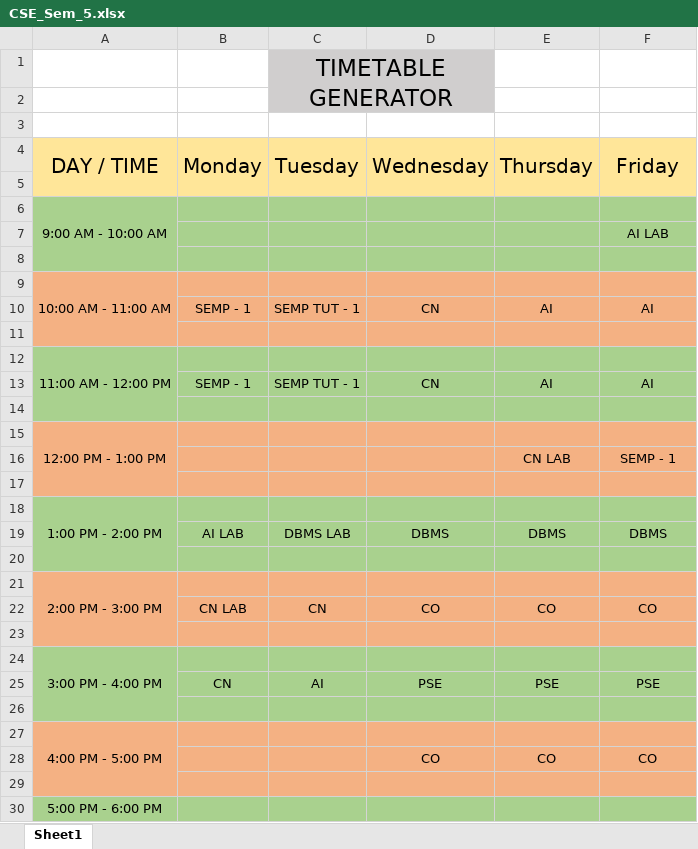
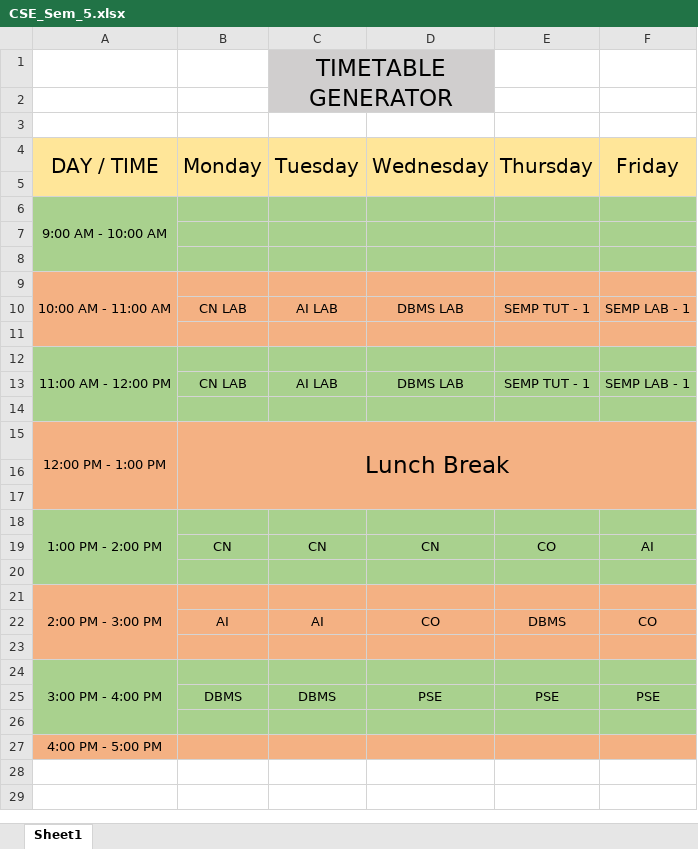
Before and after one commit to Siddhesh4501/AI-Project, an Excel workbook: TimeTables/CSE_Sem_5.xlsx, sheet Sheet1, drawn as a sheet; only a part is shown; values as stored, in another font and other column widths than the file's, no borders; removed rows and columns are numbered as before the commit, all else as after; the diff covers the shown part only; the diff names each change by its address in the sheet, - before the commit and + after, or states it on an @@ line.

```diff
--- a/TimeTables/CSE_Sem_5.xlsx (sheet Sheet1)
+++ b/TimeTables/CSE_Sem_5.xlsx (sheet Sheet1)
-F7 (Friday): AI LAB
+F7 (Friday): (empty)
-row 10:  | SEMP - 1 | SEMP TUT - 1 | CN | AI | AI
+row 10:  | CN LAB | AI LAB | DBMS LAB | SEMP TUT - 1 | SEMP LAB - 1
-row 13:  | SEMP - 1 | SEMP TUT - 1 | CN | AI | AI
+row 13:  | CN LAB | AI LAB | DBMS LAB | SEMP TUT - 1 | SEMP LAB - 1
-B15 (Monday): (empty)
+B15 (Monday): Lunch Break
+B15:F17 merged
-row 16:  |  |  |  | CN LAB | SEMP - 1
+row 16: (empty)
-row 19:  | AI LAB | DBMS LAB | DBMS | DBMS | DBMS
+row 19:  | CN | CN | CN | CO | AI
-row 22:  | CN LAB | CN | CO | CO | CO
+row 22:  | AI | AI | CO | DBMS | CO
-B25 (Monday): CN
+B25 (Monday): DBMS
-C25 (Tuesday): AI
+C25 (Tuesday): DBMS
-A27:A29 merged
-row 28:  |  |  | CO | CO | CO
-row 29: (empty)
-row 30: 5:00 PM - 6:00 PM
```
Also changed, not shown: 1 removed row elsewhere in this sheet, AI - Timetable.xlsx, TimeTables/ENTC_Sem_5.xlsx, 7 other files.
